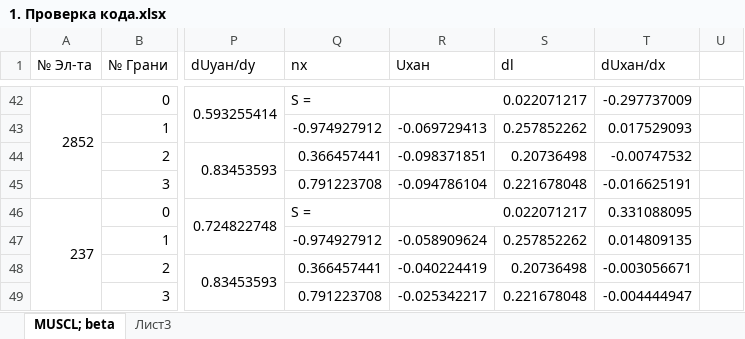
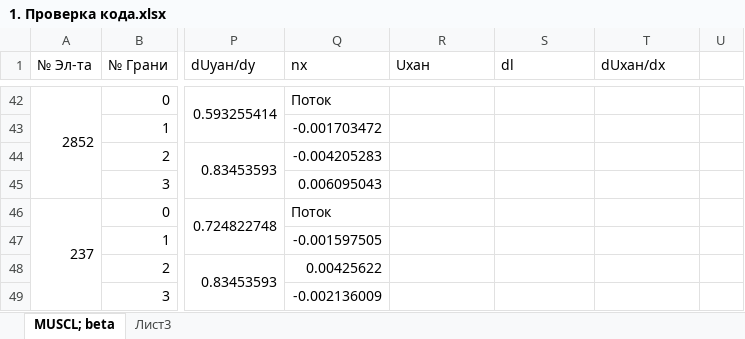
Before and after one commit to GarbuzovDN/Test_Coaxial_Cylinder, an Excel workbook: Сoaxial Сylinders v_1.7/Documents/Different/1. Проверка кода.xlsx, sheet MUSCL; beta, drawn as a sheet; only a part is shown, gaps mark what is left out; values as stored, in another font and other column widths than the file's, no cell formats; conditional formats not drawn; removed rows and columns are numbered as before the commit, all else as after; the diff covers the shown part only; the diff names each change by its address in the sheet, - before the commit and + after, or states it on an @@ line.

```diff
--- a/Сoaxial Сylinders v_1.7/Documents/Different/1. Проверка кода.xlsx (sheet MUSCL; beta)
+++ b/Сoaxial Сylinders v_1.7/Documents/Different/1. Проверка кода.xlsx (sheet MUSCL; beta)
-Q42 (nx): S =
+Q42 (nx): Поток
-R42 (Uxан): 0.022071217
+R42 (Uxан): (empty)
-R42:S42 merged
-T42 (dUxан/dx): -0.297737009
+T42 (dUxан/dx): (empty)
-Q43 (nx): -0.974927912
+Q43 (nx): -0.001703472
-R43 (Uxан): -0.069729413
+R43 (Uxан): (empty)
-S43 (dl): 0.257852262
+S43 (dl): (empty)
-T43 (dUxан/dx): 0.017529093
+T43 (dUxан/dx): (empty)
-Q44 (nx): 0.366457441
+Q44 (nx): -0.004205283
-R44 (Uxан): -0.098371851
+R44 (Uxан): (empty)
-S44 (dl): 0.20736498
+S44 (dl): (empty)
-T44 (dUxан/dx): -0.00747532
+T44 (dUxан/dx): (empty)
-Q45 (nx): 0.791223708
+Q45 (nx): 0.006095043
-R45 (Uxан): -0.094786104
+R45 (Uxан): (empty)
-S45 (dl): 0.221678048
+S45 (dl): (empty)
-T45 (dUxан/dx): -0.016625191
+T45 (dUxан/dx): (empty)
-Q46 (nx): S =
+Q46 (nx): Поток
-R46 (Uxан): 0.022071217
+R46 (Uxан): (empty)
-R46:S46 merged
-T46 (dUxан/dx): 0.331088095
+T46 (dUxан/dx): (empty)
-Q47 (nx): -0.974927912
+Q47 (nx): -0.001597505
-R47 (Uxан): -0.058909624
+R47 (Uxан): (empty)
-S47 (dl): 0.257852262
+S47 (dl): (empty)
-T47 (dUxан/dx): 0.014809135
+T47 (dUxан/dx): (empty)
-Q48 (nx): 0.366457441
+Q48 (nx): 0.00425622
-R48 (Uxан): -0.040224419
+R48 (Uxан): (empty)
-S48 (dl): 0.20736498
+S48 (dl): (empty)
-T48 (dUxан/dx): -0.003056671
+T48 (dUxан/dx): (empty)
-Q49 (nx): 0.791223708
+Q49 (nx): -0.002136009
-R49 (Uxан): -0.025342217
+R49 (Uxан): (empty)
-S49 (dl): 0.221678048
+S49 (dl): (empty)
-T49 (dUxан/dx): -0.004444947
+T49 (dUxан/dx): (empty)
```
Also changed, not shown: 31 added rows, 64 edited cells and merged cells elsewhere in this sheet, cell formats, 43 other files.
